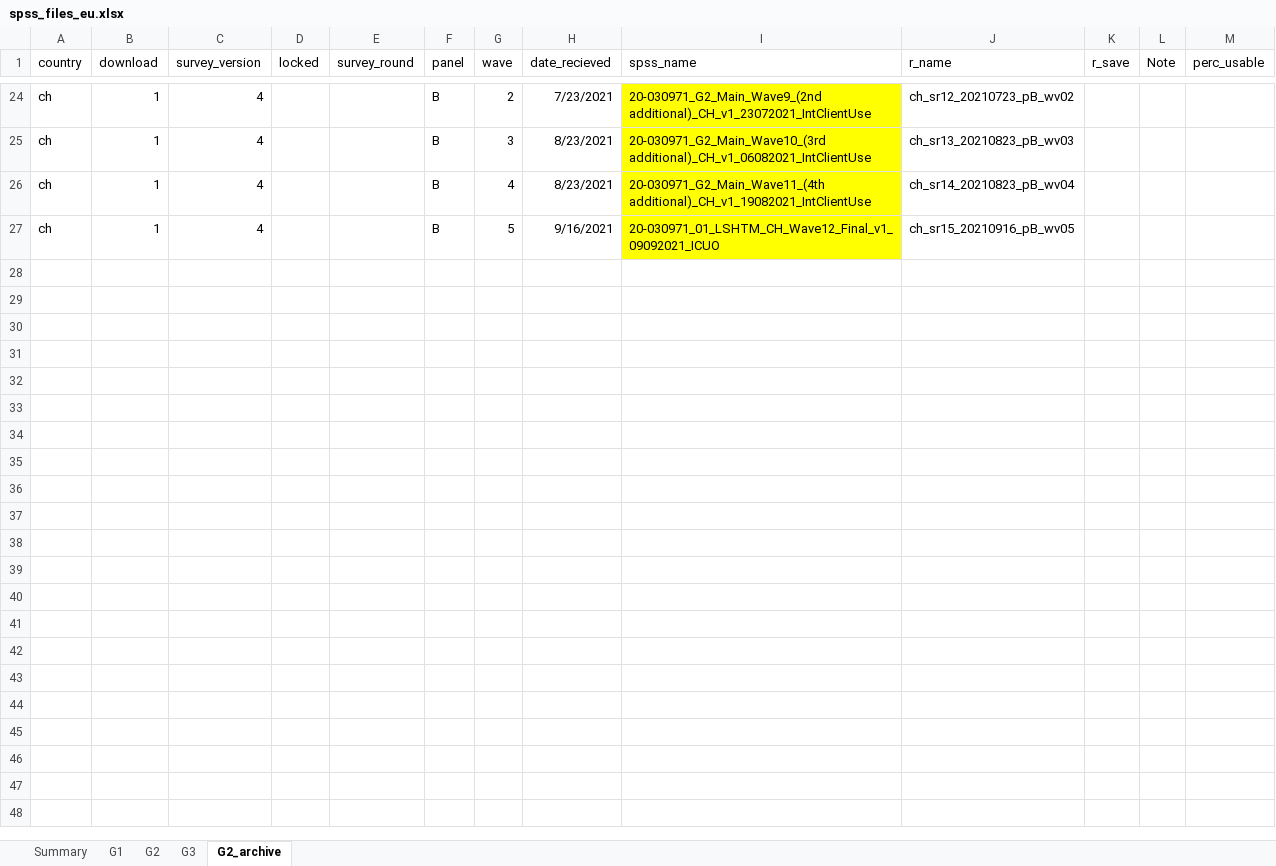
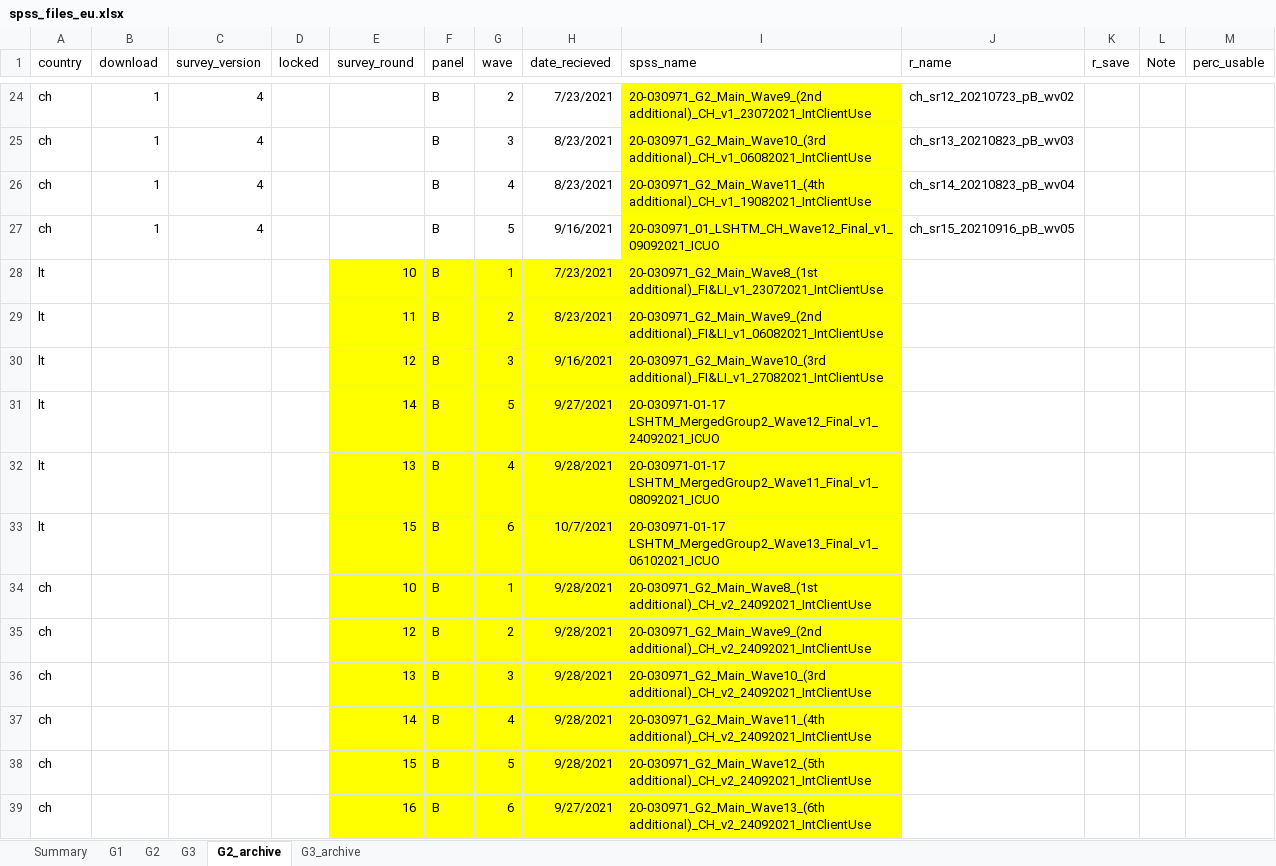
Before and after one commit to jarvisc1/comix_data_clean, an Excel workbook: data/spss_files_eu.xlsx, sheet G2_archive, drawn as a sheet; only a part is shown, gaps mark what is left out; values as stored, in another font and other column widths than the file's, no borders; the diff names each change by its address in the sheet, - before the commit and + after, or states it on an @@ line.

```diff
--- a/data/spss_files_eu.xlsx (sheet G2_archive)
+++ b/data/spss_files_eu.xlsx (sheet G2_archive)
+sheet tab: G3_archive
+row 28: lt |  |  |  | 10 | B | 1 | 7/23/2021 | 20-030971_G2_Main_Wave8_(1st additional)_FI&LI_v1_23072021_IntClientUse
+row 29: lt |  |  |  | 11 | B | 2 | 8/23/2021 | 20-030971_G2_Main_Wave9_(2nd additional)_FI&LI_v1_06082021_IntClientUse
+row 30: lt |  |  |  | 12 | B | 3 | 9/16/2021 | 20-030971_G2_Main_Wave10_(3rd additional)_FI&LI_v1_27082021_IntClientUse
+row 31: lt |  |  |  | 14 | B | 5 | 9/27/2021 | 20-030971-01-17 LSHTM_MergedGroup2_Wave12_Final_v1_24092021_ICUO
+row 32: lt |  |  |  | 13 | B | 4 | 9/28/2021 | 20-030971-01-17 LSHTM_MergedGroup2_Wave11_Final_v1_08092021_ICUO
+row 33: lt |  |  |  | 15 | B | 6 | 10/7/2021 | 20-030971-01-17 LSHTM_MergedGroup2_Wave13_Final_v1_06102021_ICUO
+row 34: ch |  |  |  | 10 | B | 1 | 9/28/2021 | 20-030971_G2_Main_Wave8_(1st additional)_CH_v2_24092021_IntClientUse
+row 35: ch |  |  |  | 12 | B | 2 | 9/28/2021 | 20-030971_G2_Main_Wave9_(2nd additional)_CH_v2_24092021_IntClientUse
+row 36: ch |  |  |  | 13 | B | 3 | 9/28/2021 | 20-030971_G2_Main_Wave10_(3rd additional)_CH_v2_24092021_IntClientUse
+row 37: ch |  |  |  | 14 | B | 4 | 9/28/2021 | 20-030971_G2_Main_Wave11_(4th additional)_CH_v2_24092021_IntClientUse
+row 38: ch |  |  |  | 15 | B | 5 | 9/28/2021 | 20-030971_G2_Main_Wave12_(5th additional)_CH_v2_24092021_IntClientUse
+row 39: ch |  |  |  | 16 | B | 6 | 9/27/2021 | 20-030971_G2_Main_Wave13_(6th additional)_CH_v2_24092021_IntClientUse
```
Also changed, not shown: sheet G3, sheet G2.
